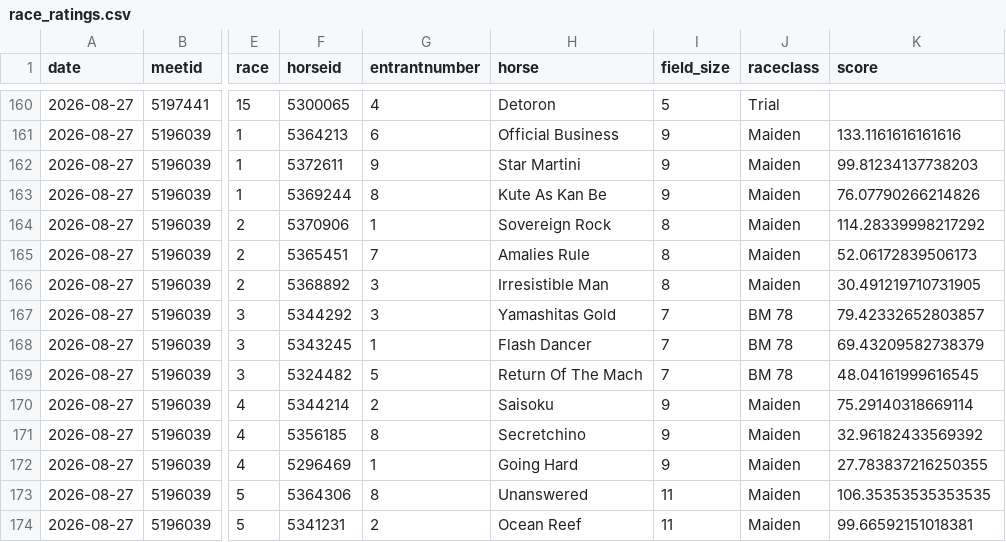
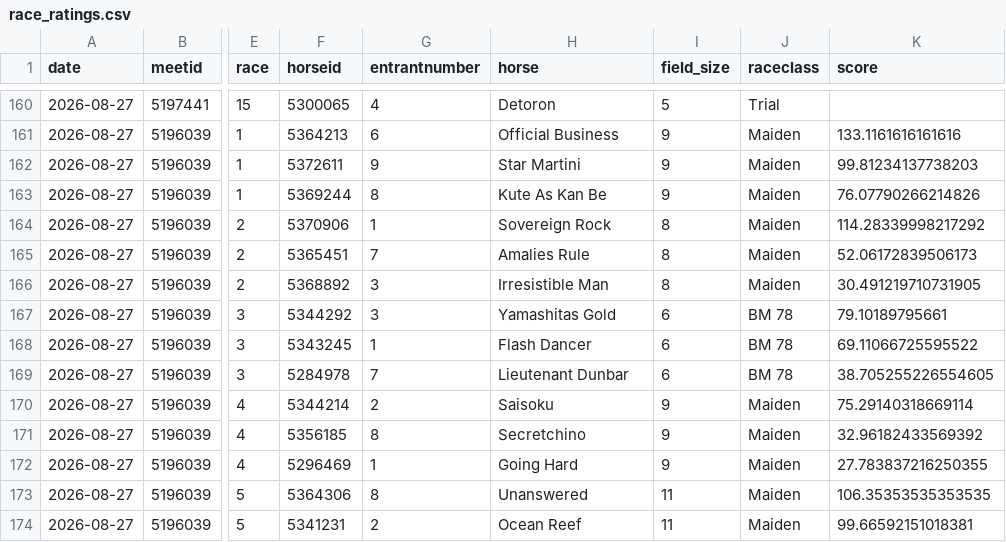
Before and after one commit to danielcappello/trackVision, a CSV file: race_ratings.csv, drawn as a sheet; only a part is shown, gaps mark what is left out; the diff names each change by its address in the sheet, - before the commit and + after, or states it on an @@ line.

```diff
--- a/race_ratings.csv
+++ b/race_ratings.csv
-I167:I169 (field_size): 7
+I167:I169 (field_size): 6
-K167 (score): 79.42332652803857
+K167 (score): 79.10189795661
-K168 (score): 69.43209582738379
+K168 (score): 69.11066725595522
-F169 (horseid): 5324482
+F169 (horseid): 5284978
-G169 (entrantnumber): 5
+G169 (entrantnumber): 7
-H169 (horse): Return Of The Mach
+H169 (horse): Lieutenant Dunbar
-K169 (score): 48.04161999616545
+K169 (score): 38.705255226554605
```
Also changed, not shown: 1 other file.
